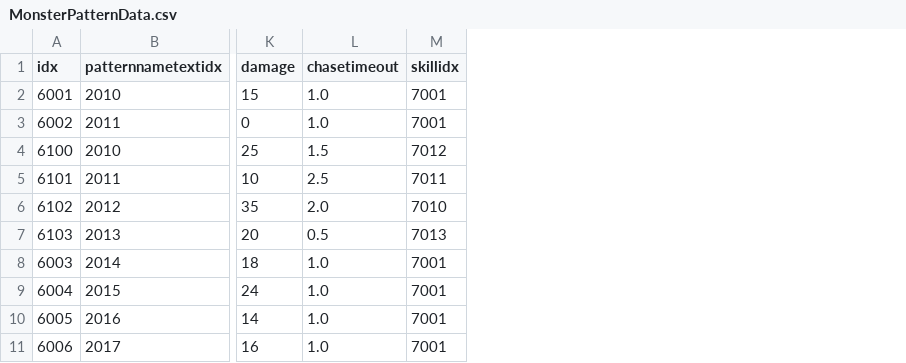
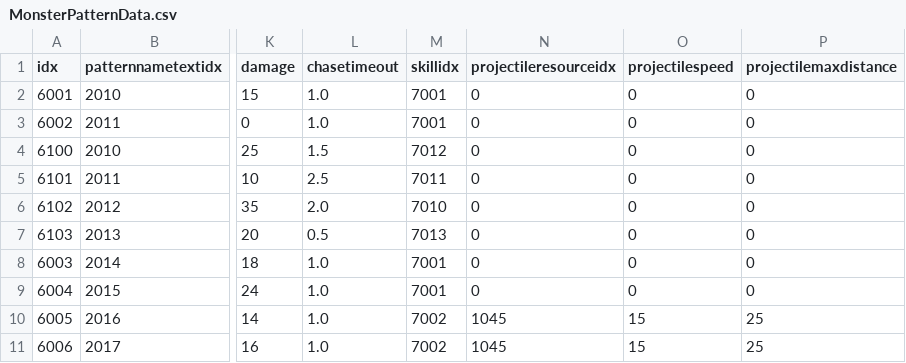
Before and after one commit to KangSungKyu/TP2, a CSV file: Assets/Datas/MonsterPatternData.csv, drawn as a sheet; only a part is shown, gaps mark what is left out; the diff names each change by its address in the sheet, - before the commit and + after, or states it on an @@ line.

Commit message:
feat: finalize authoritative stage modules and projectile 1045

```diff
--- a/Assets/Datas/MonsterPatternData.csv
+++ b/Assets/Datas/MonsterPatternData.csv
+column N (projectileresourceidx), rows 2-11: 0 | 0 | 0 | 0 | 0 | 0 | 0 | 0 | 1045 | 1045
+column O (projectilespeed), rows 2-11: 0 | 0 | 0 | 0 | 0 | 0 | 0 | 0 | 15 | 15
+column P (projectilemaxdistance), rows 2-11: 0 | 0 | 0 | 0 | 0 | 0 | 0 | 0 | 25 | 25
-M10:M11 (skillidx): 7001
+M10:M11 (skillidx): 7002
```
Also changed, not shown: Assets/Datas/ResourceData.csv, 45 other files.
